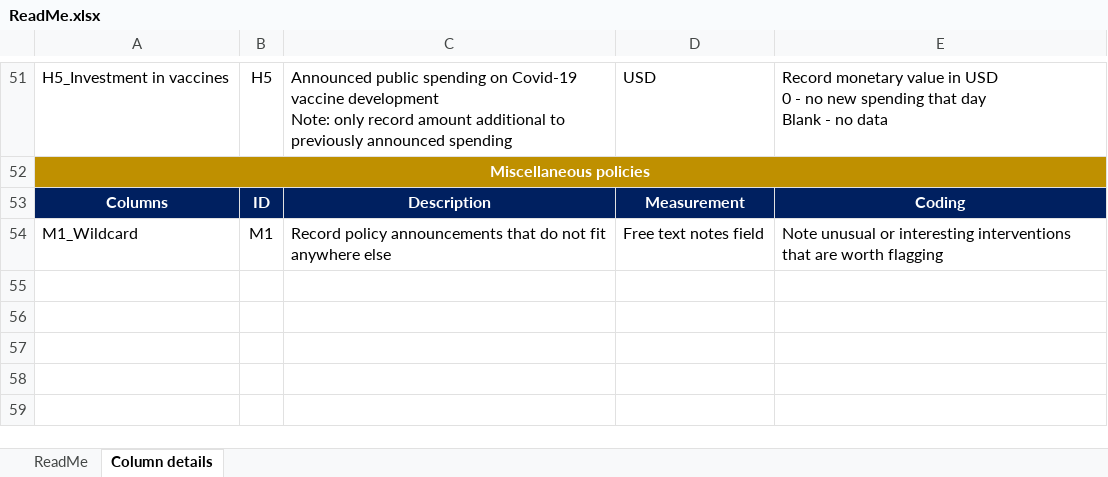
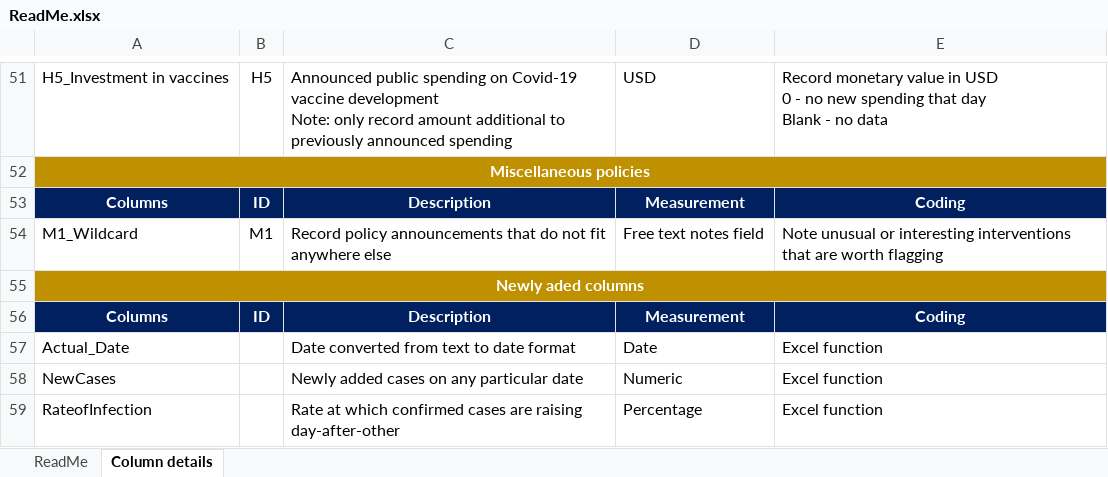
Before and after one commit to Dharunbabu/Term2_BusinessAnalytics_Project, an Excel workbook: documentations/ReadMe.xlsx, sheet Column details, drawn as a sheet; only a part is shown, gaps mark what is left out; values as stored, in another font and other column widths than the file's, no borders; the diff names each change by its address in the sheet, - before the commit and + after, or states it on an @@ line.

```diff
--- a/documentations/ReadMe.xlsx (sheet Column details)
+++ b/documentations/ReadMe.xlsx (sheet Column details)
+row 55: Newly aded columns
+row 56: Columns | ID | Description | Measurement | Coding
+row 57: Actual_Date |  | Date converted from text to date format | Date | Excel function
+row 58: NewCases |  | Newly added cases on any particular date | Numeric | Excel function
+row 59: RateofInfection |  | Rate at which confirmed cases are raising day-after-other | Percentage | Excel function
```
Also changed, not shown: 4 other files.
